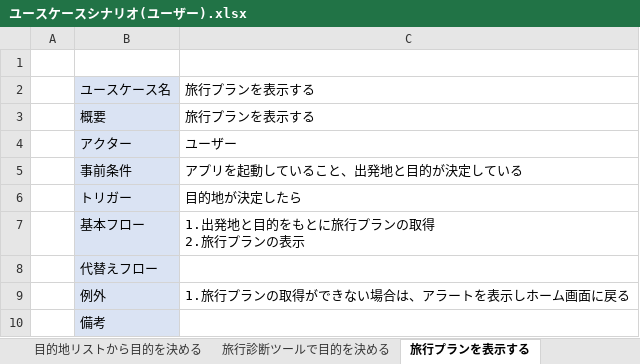
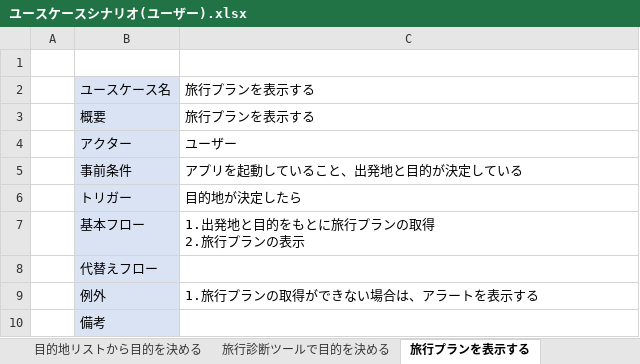
Before and after one commit to teamack20172020/sotukenTest, an Excel workbook: 設計書/ユースケース関係/ユースケースシナリオ(ユーザー).xlsx, sheet 旅行プランを表示する, drawn as a sheet; values as stored, in another font and other column widths than the file's, no borders; the diff names each change by its address in the sheet, - before the commit and + after, or states it on an @@ line.

```diff
--- a/設計書/ユースケース関係/ユースケースシナリオ(ユーザー).xlsx (sheet 旅行プランを表示する)
+++ b/設計書/ユースケース関係/ユースケースシナリオ(ユーザー).xlsx (sheet 旅行プランを表示する)
-C9: 1.旅行プランの取得ができない場合は、アラートを表示しホーム画面に戻る
+C9: 1.旅行プランの取得ができない場合は、アラートを表示する
```
Also changed, not shown: sheet 旅行プランの詳細を表示する, sheet 駅で出発地を決める, sheet 旅行プランの再取得をする, sheet 旅行プランの一覧を表示する, sheet 目的地リストから目的を決める, sheet 旅行診断ツールで目的を決める, 2 more sheets, 1 other file.
